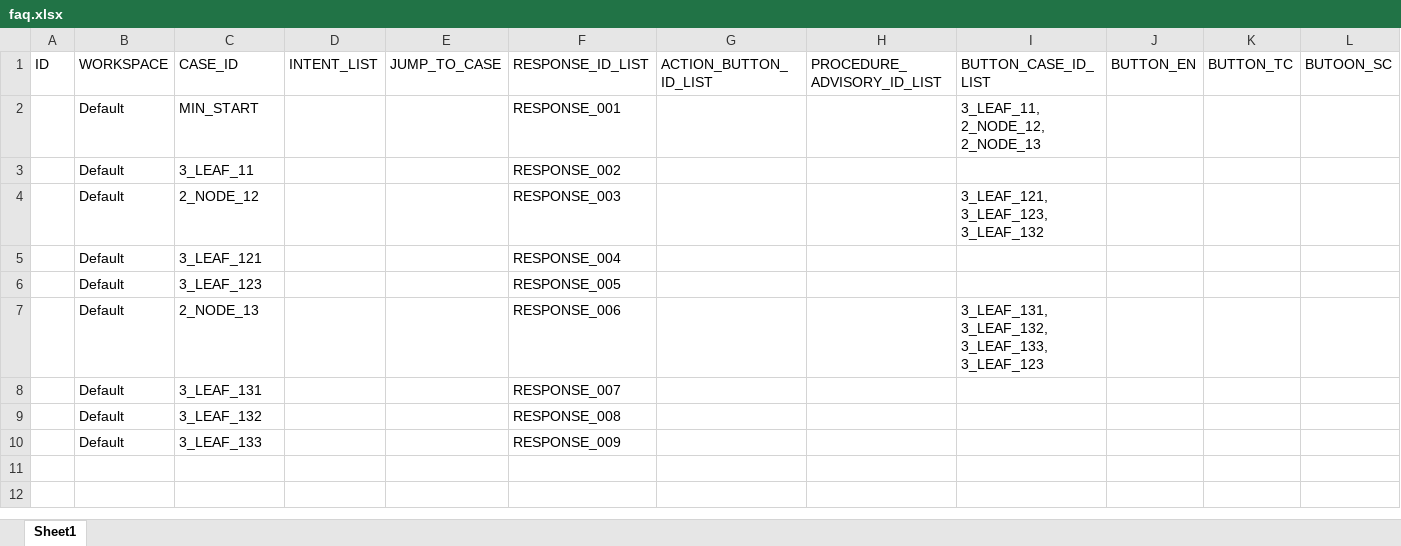
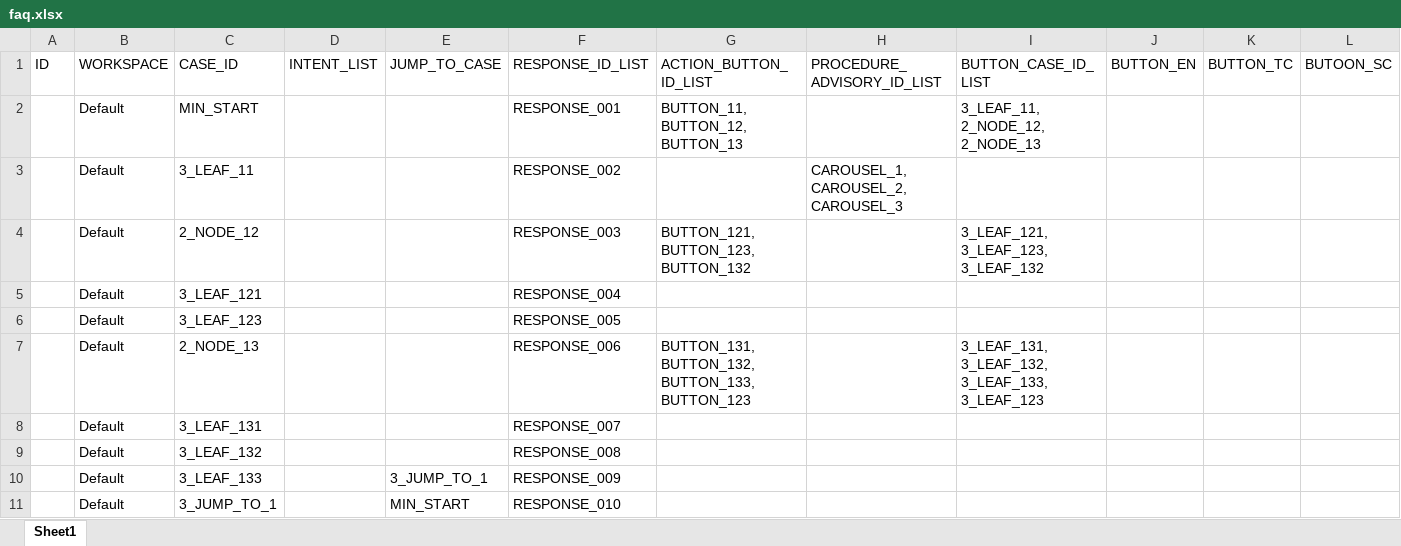
Before and after one commit to hfcs/dialog_poc, an Excel workbook: faq.xlsx, sheet Sheet1, drawn as a sheet; only a part is shown; values as stored, in another font and other column widths than the file's, no borders; rows hold the shown columns only; the diff names each change by its address in the sheet, - before the commit and + after, or states it on an @@ line.

Commit message:
test data and test script, only exceptions and a few are not yet under coverage

```diff
--- a/faq.xlsx (sheet Sheet1)
+++ b/faq.xlsx (sheet Sheet1)
-G2 (ACTION_BUTTON_ID_LIST): (empty)
+G2 (ACTION_BUTTON_ID_LIST): BUTTON_11, BUTTON_12, BUTTON_13
-H3 (PROCEDURE_ADVISORY_ID_LIST): (empty)
+H3 (PROCEDURE_ADVISORY_ID_LIST): CAROUSEL_1, CAROUSEL_2, CAROUSEL_3
-G4 (ACTION_BUTTON_ID_LIST): (empty)
+G4 (ACTION_BUTTON_ID_LIST): BUTTON_121, BUTTON_123, BUTTON_132
-G7 (ACTION_BUTTON_ID_LIST): (empty)
+G7 (ACTION_BUTTON_ID_LIST): BUTTON_131, BUTTON_132, BUTTON_133, BUTTON_123
-E10 (JUMP_TO_CASE): (empty)
+E10 (JUMP_TO_CASE): 3_JUMP_TO_1
+row 11:  | Default | 3_JUMP_TO_1 |  | MIN_START | RESPONSE_010
```
Also changed, not shown: 1 other file.
